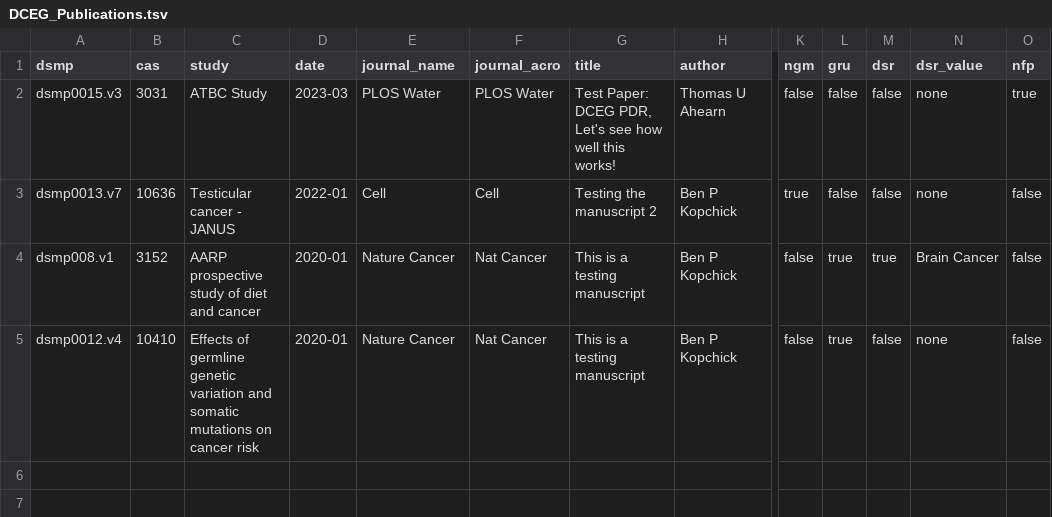
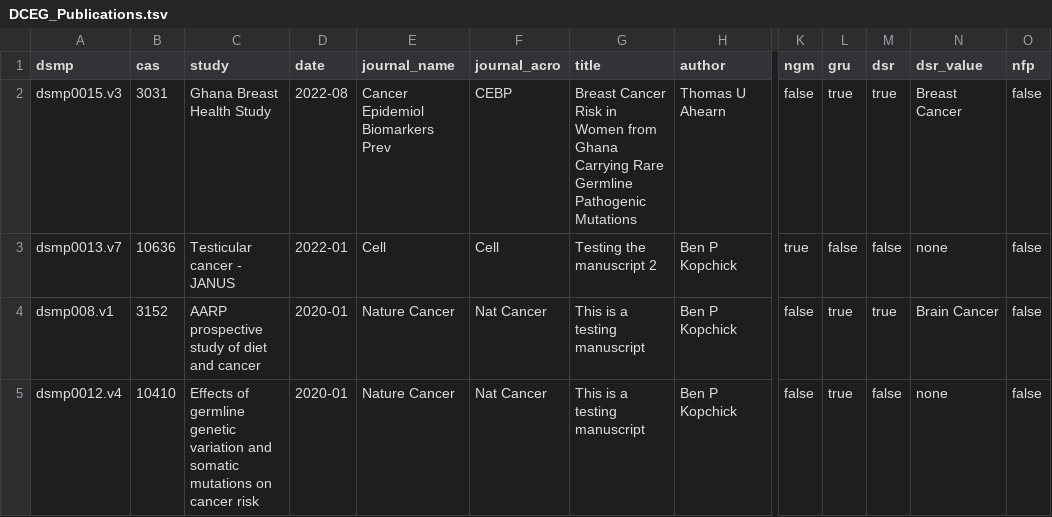
Before and after one commit to episphere/dataplatform, a TSV file: imports/DCEG_Publications.tsv, drawn as a sheet; only a part is shown, gaps mark what is left out; the diff names each change by its address in the sheet, - before the commit and + after, or states it on an @@ line.

Commit message:
Update DCEG_Publications.tsv
Updating table of example studies for PDR

```diff
--- a/imports/DCEG_Publications.tsv
+++ b/imports/DCEG_Publications.tsv
-C2 (study): ATBC Study
+C2 (study): Ghana Breast Health Study
-D2 (date): 2023-03
+D2 (date): 2022-08
-E2 (journal_name): PLOS Water
+E2 (journal_name): Cancer Epidemiol Biomarkers Prev
-F2 (journal_acro): PLOS Water
+F2 (journal_acro): CEBP
-G2 (title): Test Paper: DCEG PDR, Let's see how well this works!
+G2 (title): Breast Cancer Risk in Women from Ghana Carrying Rare Germline Pathogenic Mutations
-L2 (gru): false
+L2 (gru): true
-M2 (dsr): false
+M2 (dsr): true
-N2 (dsr_value): none
+N2 (dsr_value): Breast Cancer
-O2 (nfp): true
+O2 (nfp): false
```
